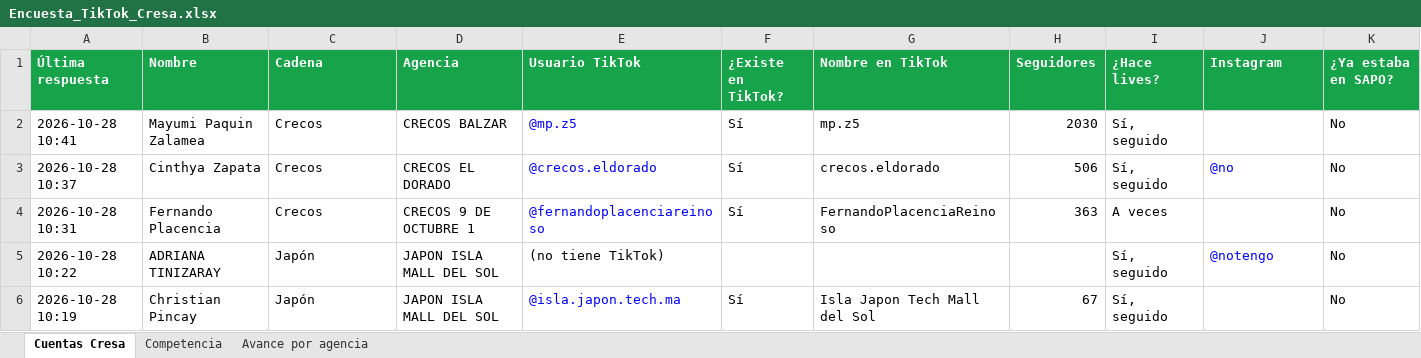
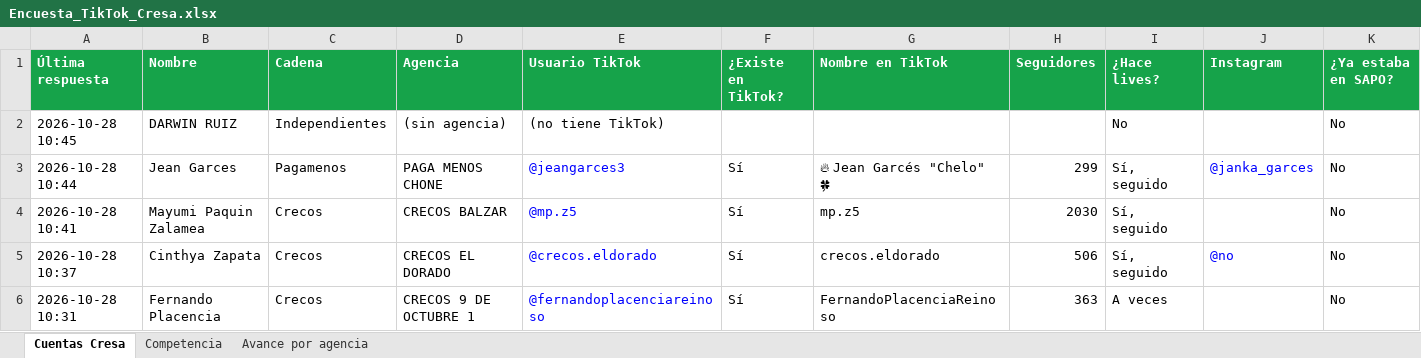
Before and after one commit to cdizquierdoc-hub/monitor-lives-tiktok, an Excel workbook: data/encuesta/Encuesta_TikTok_Cresa.xlsx, sheet Cuentas Cresa, drawn as a sheet; only a part is shown; the shorter side is filled out with more unchanged rows; values as stored, in another font and other column widths than the file's, no borders; rows hold the shown columns only; the diff names each change by its address in the sheet, - before the commit and + after, or states it on an @@ line.

```diff
--- a/data/encuesta/Encuesta_TikTok_Cresa.xlsx (sheet Cuentas Cresa)
+++ b/data/encuesta/Encuesta_TikTok_Cresa.xlsx (sheet Cuentas Cresa)
+row 2: 2026-10-28 10:45 | DARWIN RUIZ | Independientes | (sin agencia) | (no tiene TikTok) |  |  |  | No |  | No
+row 3: 2026-10-28 10:44 | Jean Garces | Pagamenos | PAGA MENOS CHONE | @jeangarces3 | Sí | 🔥 Jean Garcés "Chelo" 🍀 | 299 | Sí, seguido | @janka_garces | No
```
Also changed, not shown: sheet Avance por agencia, 6 other files.
